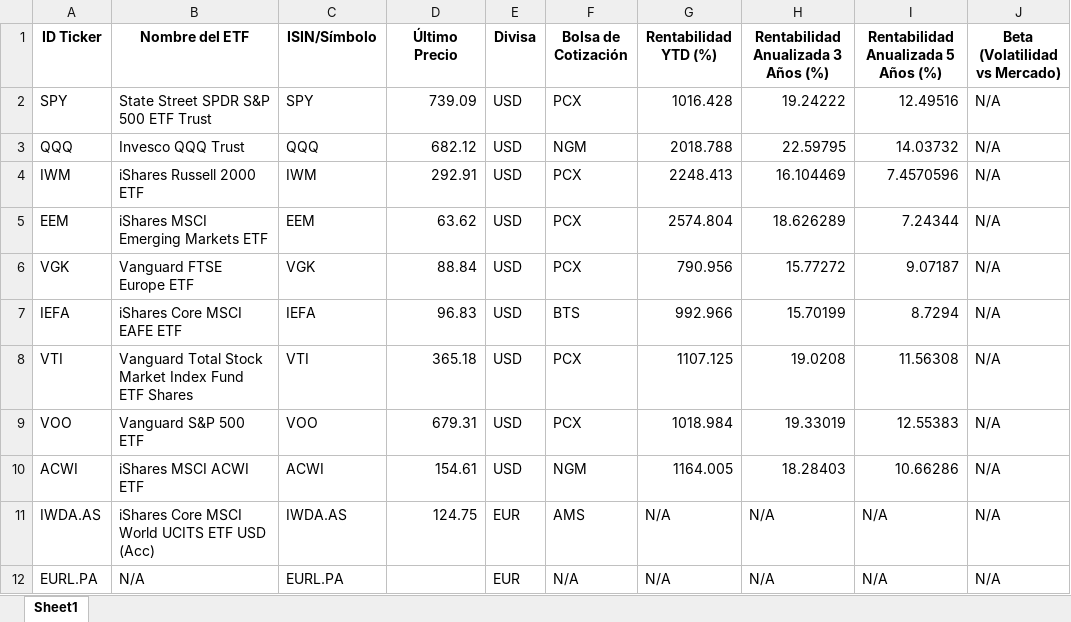
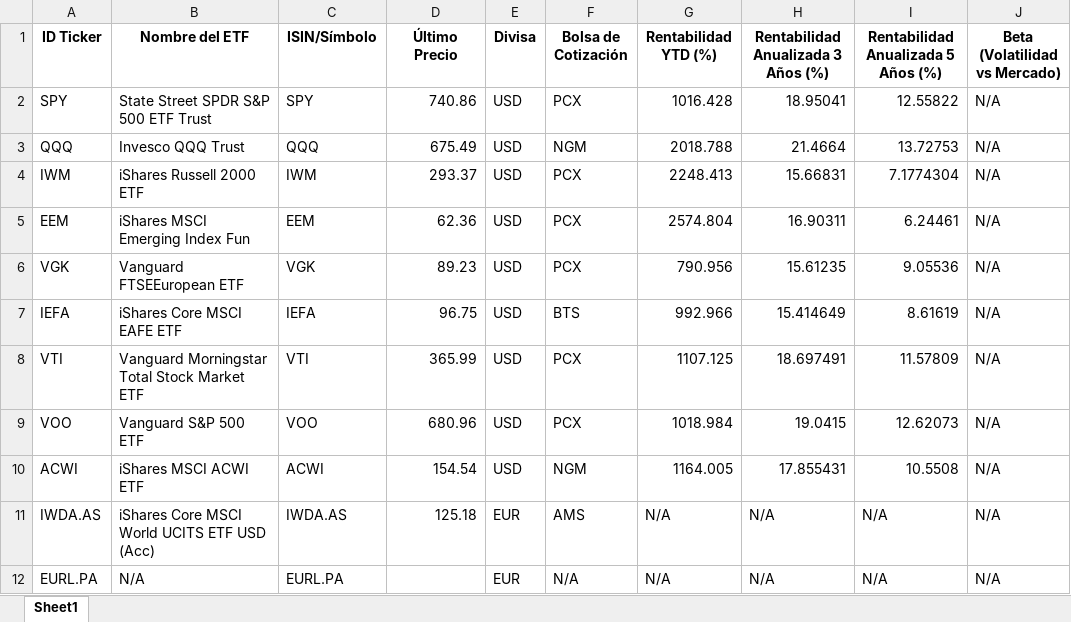
Before and after one commit to Xabiertxu/morningstar_etf_scraper, an Excel workbook: lista_completa_etfs_morningstar.xlsx, sheet Sheet1, drawn as a sheet; only a part is shown; values as stored, in another font and other column widths than the file's, no borders; the diff covers the shown part only; the diff names each change by its address in the sheet, - before the commit and + after, or states it on an @@ line.

Commit message:
Actualización diaria automática de ETFs Morningstar

```diff
--- a/lista_completa_etfs_morningstar.xlsx (sheet Sheet1)
+++ b/lista_completa_etfs_morningstar.xlsx (sheet Sheet1)
-D2 (Último Precio): 739.09
+D2 (Último Precio): 740.86
-H2: 19.24222
+H2: 18.95041
-I2: 12.49516
+I2: 12.55822
-D3 (Último Precio): 682.12
+D3 (Último Precio): 675.49
-H3: 22.59795
+H3: 21.4664
-I3: 14.03732
+I3: 13.72753
-D4 (Último Precio): 292.91
+D4 (Último Precio): 293.37
-H4: 16.104469
+H4: 15.66831
-I4: 7.4570596
+I4: 7.1774304
-B5 (Nombre del ETF): iShares MSCI Emerging Markets ETF
+B5 (Nombre del ETF): iShares MSCI Emerging Index Fun
-D5 (Último Precio): 63.62
+D5 (Último Precio): 62.36
-H5: 18.626289
+H5: 16.90311
-I5: 7.24344
+I5: 6.24461
-B6 (Nombre del ETF): Vanguard FTSE Europe ETF
+B6 (Nombre del ETF): Vanguard FTSEEuropean ETF
-D6 (Último Precio): 88.84
+D6 (Último Precio): 89.23
-H6: 15.77272
+H6: 15.61235
-I6: 9.07187
+I6: 9.05536
-D7 (Último Precio): 96.83
+D7 (Último Precio): 96.75
-H7: 15.70199
+H7: 15.414649
-I7: 8.7294
+I7: 8.61619
-B8 (Nombre del ETF): Vanguard Total Stock Market Index Fund ETF Shares
+B8 (Nombre del ETF): Vanguard Morningstar Total Stock Market ETF
-D8 (Último Precio): 365.18
+D8 (Último Precio): 365.99
-H8: 19.0208
+H8: 18.697491
-I8: 11.56308
+I8: 11.57809
-D9 (Último Precio): 679.31
+D9 (Último Precio): 680.96
-H9: 19.33019
+H9: 19.0415
-I9: 12.55383
+I9: 12.62073
-D10 (Último Precio): 154.61
+D10 (Último Precio): 154.54
-H10: 18.28403
+H10: 17.855431
-I10: 10.66286
+I10: 10.5508
-D11 (Último Precio): 124.75
+D11 (Último Precio): 125.18
```
Also changed, not shown: 18 edited cells elsewhere in this sheet.
